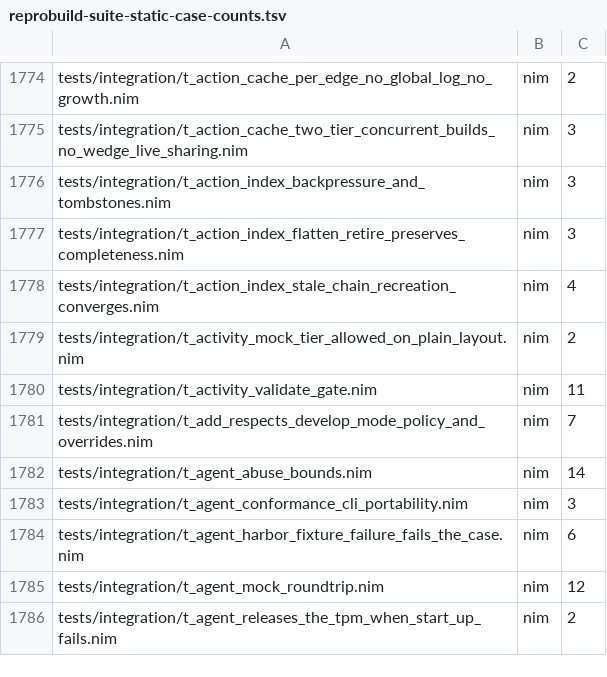
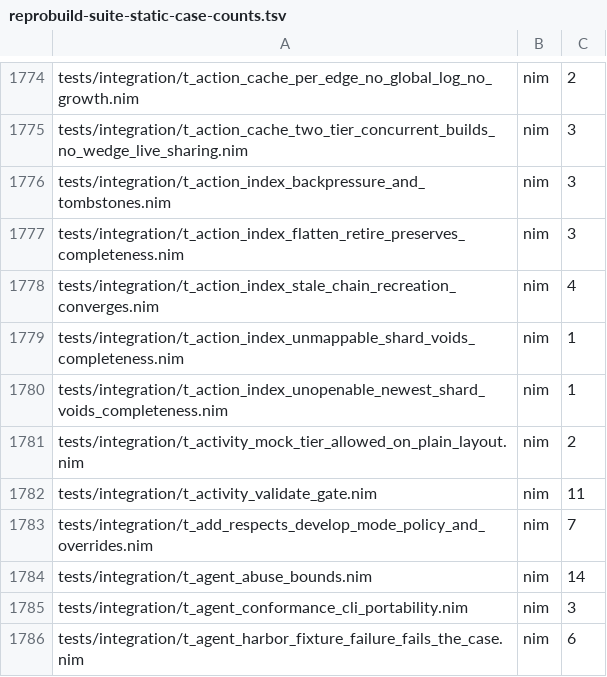
Before and after one commit to metacraft-labs/reprobuild, a TSV file: scripts/reprobuild-suite-static-case-counts.tsv, drawn as a sheet; only a part is shown, gaps mark what is left out; the shorter side is filled out with more unchanged rows; the diff names each change by its address in the sheet, - before the commit and + after, or states it on an @@ line.

Commit message:
fix(action-index): a shard that will not map voids completeness
Move nim-shm-gset to 34ef30c (flake.nix, flake.lock and
.github/sibling-repos together). It counts two cases in the
growth-failure counter that 7bc81ad left silent:

- an insert whose newest shard exists but will not map;
- a reader walk (contains, withPrimaryKeyHash, items) that skips a
  shard whose file is present but would not map in this process, for
  example at a descriptor or address-space limit.

The action index voids every completeness claim while that counter is
nonzero. Without the second case, enumerateEdge honoured a claim from
a walk that had missed a record or a tombstone in the skipped shard,
so a lookup could lose its newest candidate, answer "no record" for an
edge that has one, or honour a withdrawn claim. Generation-stamped
counters also saturate instead of wrapping now.

Two regression tests:

- t_action_index_unopenable_newest_shard_voids_completeness: a file
  that fails the shard header check sits at the next shard's name, so
  every insert fails once shard0 fills. growthFailed must become
  nonzero and an edge-complete claim written earlier must stop being
  honoured.
- t_action_index_unmappable_shard_voids_completeness: a chain is grown,
  a second key for one complete edge and a tombstone withdrawing
  another edge's claim land in the newest shard, and a second attach
  enumerates both edges while the process has no descriptor left.
  growthFailed must become nonzero and neither claim may be honoured.

Both are red at nim-shm-gset 0b2896a (growthFailed stays 0 and the
claims enumerate as complete) and green at 34ef30c.

enumerateEdge already reads the counters after the walk. A comment now
says that order is required, and its docstring no longer claims a walk
never makes a syscall: a shard the process has not mapped costs an
open attempt. repro_tests.nim and the suite inventory artifacts are
regenerated.

```diff
--- a/scripts/reprobuild-suite-static-case-counts.tsv
+++ b/scripts/reprobuild-suite-static-case-counts.tsv
+row 1779: tests/integration/t_action_index_unmappable_shard_voids_completeness.nim | nim | 1
+row 1780: tests/integration/t_action_index_unopenable_newest_shard_voids_completeness.nim | nim | 1
```
Also changed, not shown: 8 other files.
